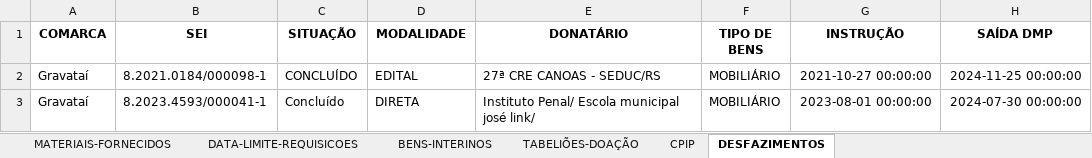
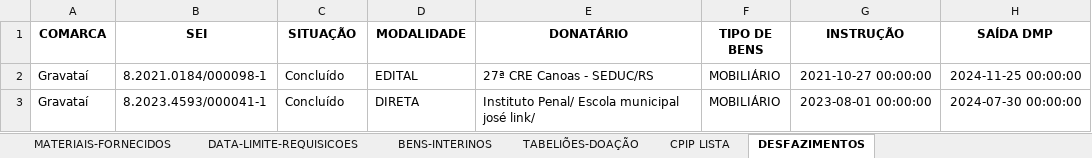
Before and after one commit to dmp-sepat/comarcas, an Excel workbook: GRAVATAI.xlsx, sheet DESFAZIMENTOS, drawn as a sheet; only a part is shown; values as stored, in another font and other column widths than the file's, no borders; the diff names each change by its address in the sheet, - before the commit and + after, or states it on an @@ line.

```diff
--- a/GRAVATAI.xlsx (sheet DESFAZIMENTOS)
+++ b/GRAVATAI.xlsx (sheet DESFAZIMENTOS)
-sheet tab: CPIP
+sheet tab: CPIP LISTA
-C2 (SITUAÇÃO): CONCLUÍDO
+C2 (SITUAÇÃO): Concluído
-E2 (DONATÁRIO): 27ª CRE CANOAS - SEDUC/RS
+E2 (DONATÁRIO): 27ª CRE Canoas - SEDUC/RS
```
Also changed, not shown: sheet CPIP LISTA, sheet BENS-INTERINOS.
